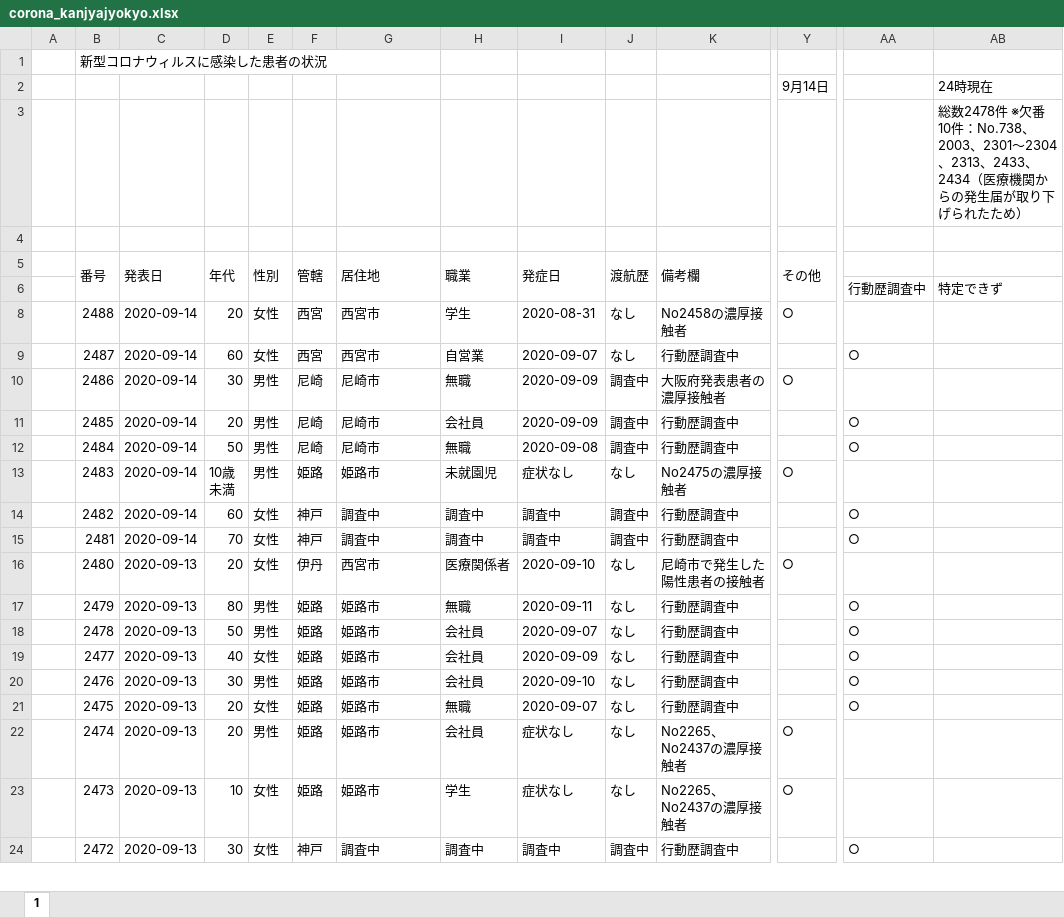
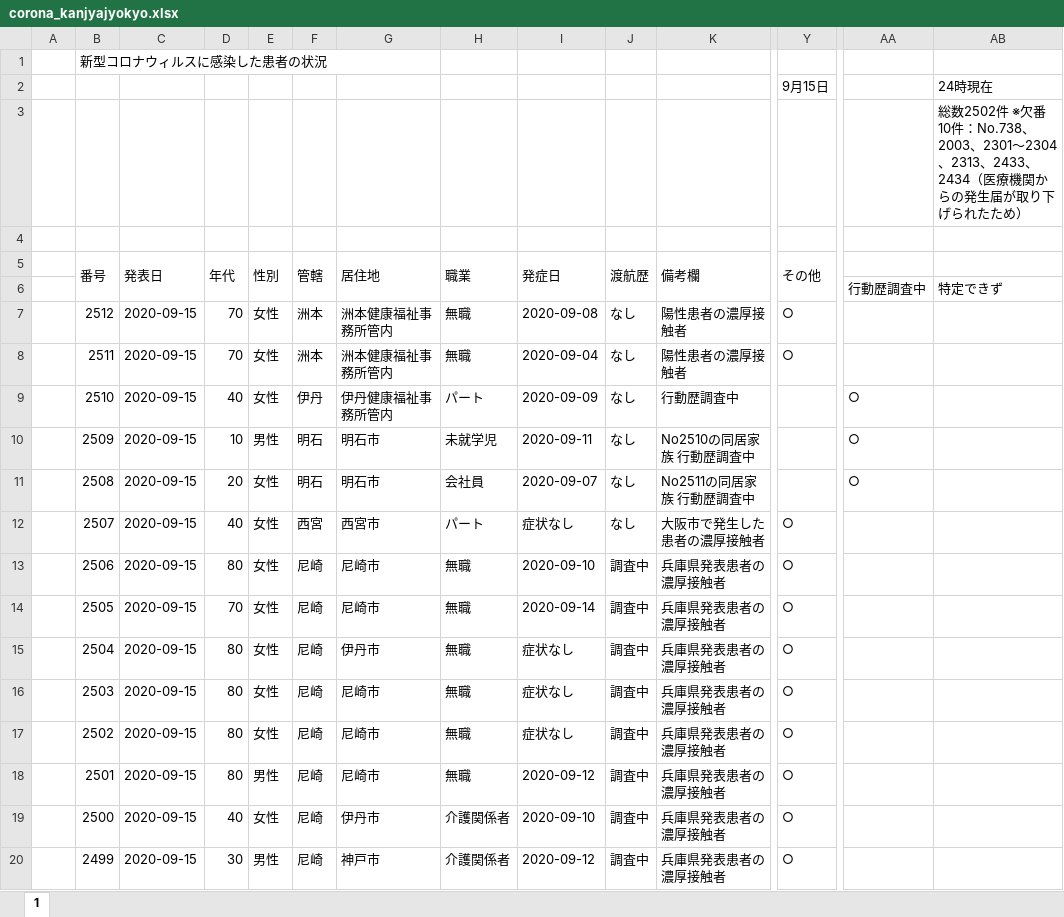
Before and after one commit to imabari/hyougo-covid19, an Excel workbook: corona_kanjyajyokyo.xlsx, sheet 1, drawn as a sheet; only a part is shown, gaps mark what is left out; the shorter side is filled out with more unchanged rows; values as stored, in another font and other column widths than the file's, no cell formats; charts and pictures and conditional formats not drawn; rows hold the shown columns only; the diff covers the shown part only; the diff names each change by its address in the sheet, - before the commit and + after, or states it on an @@ line.

```diff
--- a/corona_kanjyajyokyo.xlsx (sheet 1)
+++ b/corona_kanjyajyokyo.xlsx (sheet 1)
-Y2 (その他): 9月14日
+Y2 (その他): 9月15日
-AB3: 総数2478件 ※欠…
+AB3: 総数2502件 ※欠…
+row 7:  | 2512 | 2020-09-15 | 70 | 女性 | 洲本 | 洲本健康福祉事務所管内 | 無職 | 2020-09-08 | なし | 陽性患者の濃厚接触者 | ○
+row 8:  | 2511 | 2020-09-15 | 70 | 女性 | 洲本 | 洲本健康福祉事務所管内 | 無職 | 2020-09-04 | なし | 陽性患者の濃厚接触者 | ○
+row 9:  | 2510 | 2020-09-15 | 40 | 女性 | 伊丹 | 伊丹健康福祉事務所管内 | パート | 2020-09-09 | なし | 行動歴調査中 |  | ○
+row 10:  | 2509 | 2020-09-15 | 10 | 男性 | 明石 | 明石市 | 未就学児 | 2020-09-11 | なし | No2510の同居家族 行動歴調査中 |  | ○
+row 11:  | 2508 | 2020-09-15 | 20 | 女性 | 明石 | 明石市 | 会社員 | 2020-09-07 | なし | No2511の同居家族 行動歴調査中 |  | ○
+row 12:  | 2507 | 2020-09-15 | 40 | 女性 | 西宮 | 西宮市 | パート | 症状なし | なし | 大阪市で発生した患者の濃厚接触者 | ○
+row 13:  | 2506 | 2020-09-15 | 80 | 女性 | 尼崎 | 尼崎市 | 無職 | 2020-09-10 | 調査中 | 兵庫県発表患者の濃厚接触者 | ○
+row 14:  | 2505 | 2020-09-15 | 70 | 女性 | 尼崎 | 尼崎市 | 無職 | 2020-09-14 | 調査中 | 兵庫県発表患者の濃厚接触者 | ○
+row 15:  | 2504 | 2020-09-15 | 80 | 女性 | 尼崎 | 伊丹市 | 無職 | 症状なし | 調査中 | 兵庫県発表患者の濃厚接触者 | ○
+row 16:  | 2503 | 2020-09-15 | 80 | 女性 | 尼崎 | 尼崎市 | 無職 | 症状なし | 調査中 | 兵庫県発表患者の濃厚接触者 | ○
+row 17:  | 2502 | 2020-09-15 | 80 | 女性 | 尼崎 | 尼崎市 | 無職 | 症状なし | 調査中 | 兵庫県発表患者の濃厚接触者 | ○
+row 18:  | 2501 | 2020-09-15 | 80 | 男性 | 尼崎 | 尼崎市 | 無職 | 2020-09-12 | 調査中 | 兵庫県発表患者の濃厚接触者 | ○
+row 19:  | 2500 | 2020-09-15 | 40 | 女性 | 尼崎 | 伊丹市 | 介護関係者 | 2020-09-10 | 調査中 | 兵庫県発表患者の濃厚接触者 | ○
+row 20:  | 2499 | 2020-09-15 | 30 | 男性 | 尼崎 | 神戸市 | 介護関係者 | 2020-09-12 | 調査中 | 兵庫県発表患者の濃厚接触者 | ○
```
Also changed, not shown: 10 added rows and 57 edited cells elsewhere in this sheet, cell formats, formulas that keep their value, charts or pictures, daily_kanja.xlsx, 3 other files.
